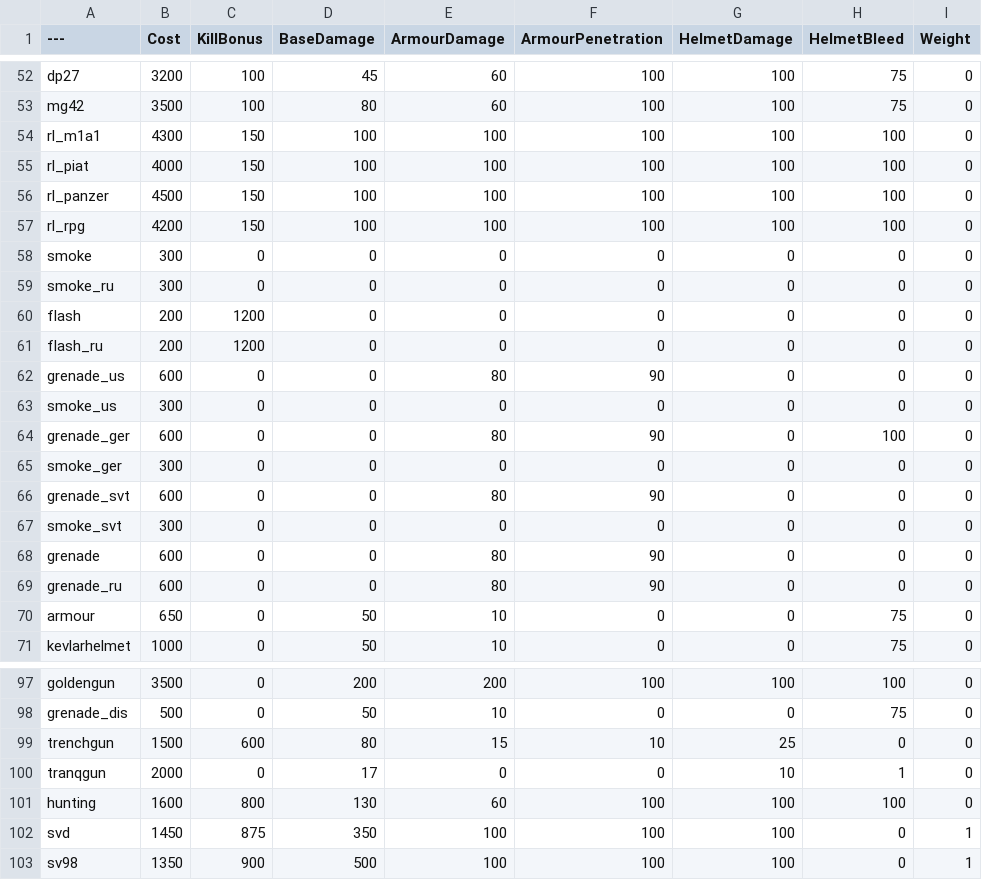
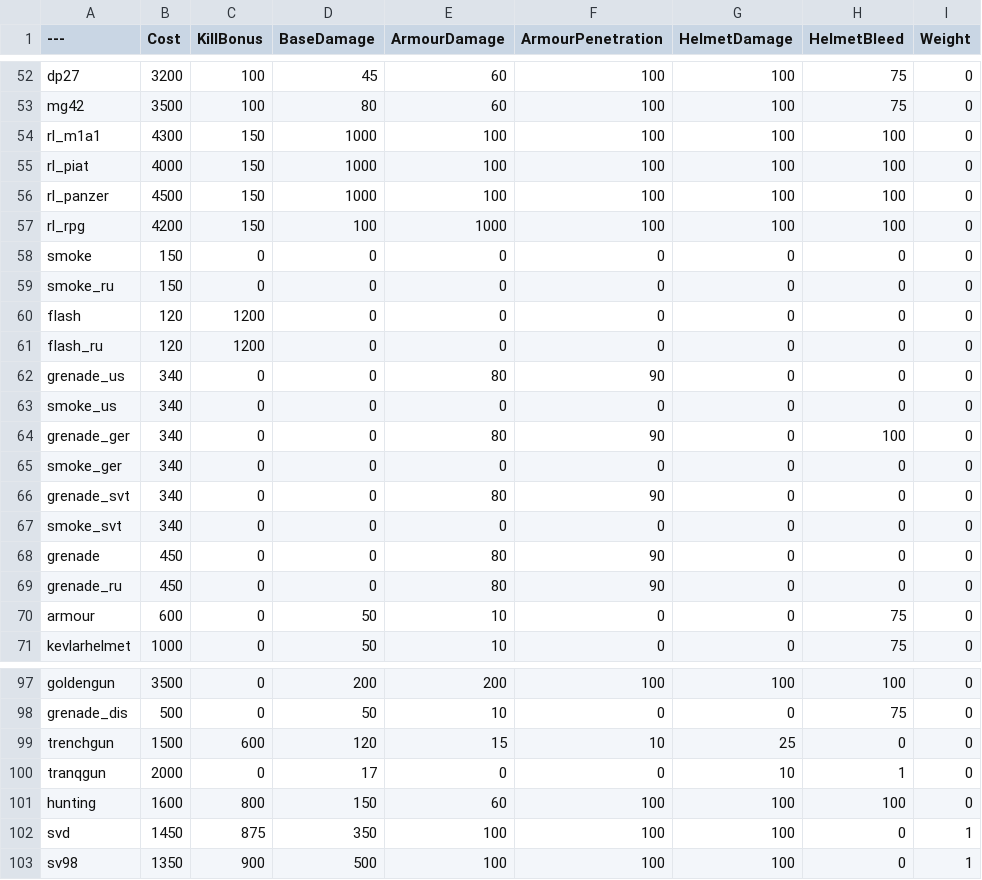
Before and after one commit to nabikababi/BalancingTable, a CSV file: BalancingTable.csv, drawn as a sheet; only a part is shown, gaps mark what is left out; the diff covers the shown part only; the diff names each change by its address in the sheet, - before the commit and + after, or states it on an @@ line.

```diff
--- a/BalancingTable.csv
+++ b/BalancingTable.csv
-D54:D56 (BaseDamage): 100
+D54:D56 (BaseDamage): 1000
-E57 (ArmourDamage): 100
+E57 (ArmourDamage): 1000
-B58:B59 (Cost): 300
+B58:B59 (Cost): 150
-B60:B61 (Cost): 200
+B60:B61 (Cost): 120
-B62 (Cost): 600
+B62 (Cost): 340
-B63 (Cost): 300
+B63 (Cost): 340
-B64 (Cost): 600
+B64 (Cost): 340
-B65 (Cost): 300
+B65 (Cost): 340
-B66 (Cost): 600
+B66 (Cost): 340
-B67 (Cost): 300
+B67 (Cost): 340
-B68:B69 (Cost): 600
+B68:B69 (Cost): 450
-B70 (Cost): 650
+B70 (Cost): 600
-D99 (BaseDamage): 80
+D99 (BaseDamage): 120
-D101 (BaseDamage): 130
+D101 (BaseDamage): 150
```
Also changed, not shown: 1 added row and 31 edited cells elsewhere in this file.
